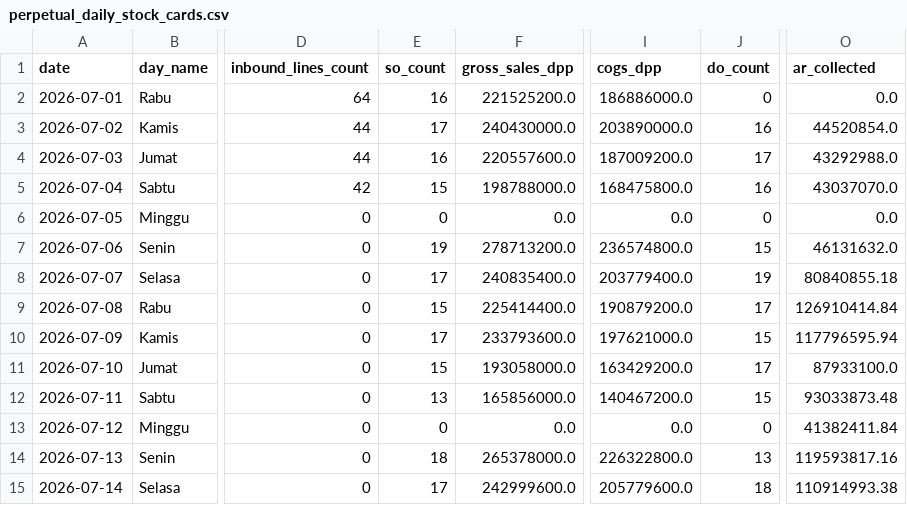
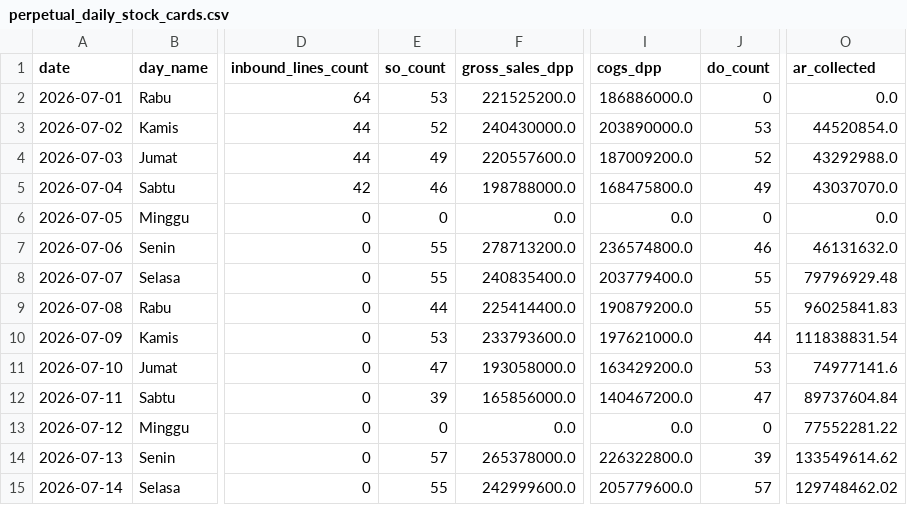
Before and after one commit to kolondam-dev/odooca-fmcg, a CSV file: data/registers/perpetual_daily_stock_cards.csv, drawn as a sheet; only a part is shown, gaps mark what is left out; the diff covers the shown part only; the diff names each change by its address in the sheet, - before the commit and + after, or states it on an @@ line.

Commit message:
feat(seed): split sales orders strictly per principal per visit
- Mengelompokkan order lines kunjungan berdasarkan product.principal_code: 1 kunjungan dengan multi-prinsipal menghasilkan beberapa SO single-prinsipal independen.
- Menutup seluruh 413 pelanggaran gate SO-PRINCIPAL: SO bertambah dari 419 menjadi 1.324 SO.
- Menjaga integritas kebutuhan belanja outlet: 2.738 order lines, Gross DPP Rp 6.065.892.600,00, COGS Rp 5.138.995.000,00 identik 100%.
- Menerbitkan 1.324 DO dan 1.324 Faktur (1.276 Faktur Juli Rp 5,594 M DPP; 48 Faktur Carry-Forward Agustus Rp 187,85 Jt DPP).
- Retur handling transit tetap 9 kejadian (9 karton, DPP Rp 2.279.200,00, COGS Rp 1.963.200,00) terikat presisi ke SO dan DO prinsipal terkait.
- Saldo akhir persediaan fisik (53.837 karton), reservasi (1.038 karton), dan karantina (9 karton) identik 100%.
- Lolos verifikasi lokal: 44 unit tests PASS, verify_seed_invariants.py PASS (0 violations).

task managed by antigravity at 2026-10-26T03:43:00+07:00

```diff
--- a/data/registers/perpetual_daily_stock_cards.csv
+++ b/data/registers/perpetual_daily_stock_cards.csv
-E2 (so_count): 16
+E2 (so_count): 53
-E3 (so_count): 17
+E3 (so_count): 52
-J3 (do_count): 16
+J3 (do_count): 53
-E4 (so_count): 16
+E4 (so_count): 49
-J4 (do_count): 17
+J4 (do_count): 52
-E5 (so_count): 15
+E5 (so_count): 46
-J5 (do_count): 16
+J5 (do_count): 49
-E7 (so_count): 19
+E7 (so_count): 55
-J7 (do_count): 15
+J7 (do_count): 46
-E8 (so_count): 17
+E8 (so_count): 55
-J8 (do_count): 19
+J8 (do_count): 55
-O8 (ar_collected): 80840855.18
+O8 (ar_collected): 79796929.48
-E9 (so_count): 15
+E9 (so_count): 44
-J9 (do_count): 17
+J9 (do_count): 55
-O9 (ar_collected): 126910414.84
+O9 (ar_collected): 96025841.83
-E10 (so_count): 17
+E10 (so_count): 53
-J10 (do_count): 15
+J10 (do_count): 44
-O10 (ar_collected): 117796595.94
+O10 (ar_collected): 111838831.54
-E11 (so_count): 15
+E11 (so_count): 47
-J11 (do_count): 17
+J11 (do_count): 53
-O11 (ar_collected): 87933100.0
+O11 (ar_collected): 74977141.6
-E12 (so_count): 13
+E12 (so_count): 39
-J12 (do_count): 15
+J12 (do_count): 47
-O12 (ar_collected): 93033873.48
+O12 (ar_collected): 89737604.84
-O13 (ar_collected): 41382411.84
+O13 (ar_collected): 77552281.22
-E14 (so_count): 18
+E14 (so_count): 57
-J14 (do_count): 13
+J14 (do_count): 39
-O14 (ar_collected): 119593817.16
+O14 (ar_collected): 133549614.62
-E15 (so_count): 17
+E15 (so_count): 55
-J15 (do_count): 18
+J15 (do_count): 57
-O15 (ar_collected): 110914993.38
+O15 (ar_collected): 129748462.02
```
Also changed, not shown: 47 edited cells elsewhere in this file, data/registers/perpetual_order_lines.csv, data/registers/perpetual_order_rejections.csv, 18 other files.
